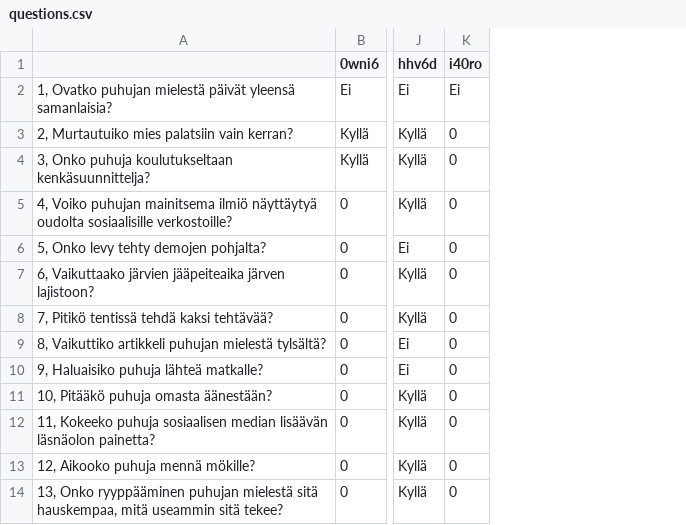
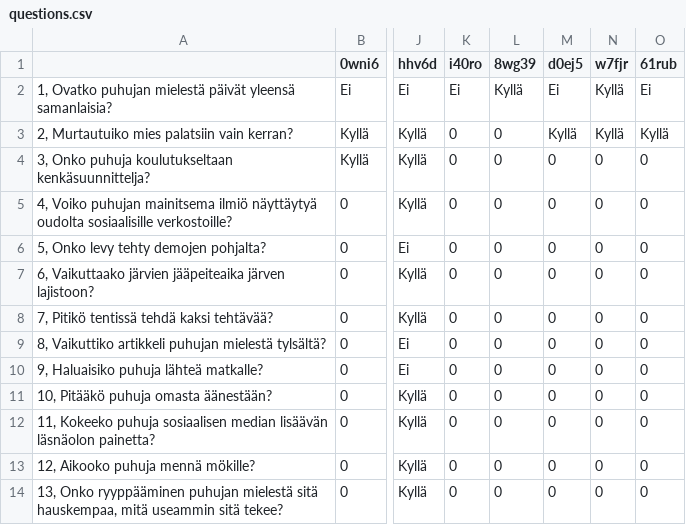
Before and after one commit to annthehuman/ChunkitappMVP, a CSV file: experiment/static/questions.csv, drawn as a sheet; only a part is shown, gaps mark what is left out; the diff names each change by its address in the sheet, - before the commit and + after, or states it on an @@ line.

Commit message:
Mistake with requered and questions in safari

```diff
--- a/experiment/static/questions.csv
+++ b/experiment/static/questions.csv
+column L (8wg39), rows 2-14: Kyllä | 0 | 0 | 0 | 0 | 0 | 0 | 0 | 0 | 0 | 0 | 0 | 0
+column M (d0ej5), rows 2-14: Ei | Kyllä | 0 | 0 | 0 | 0 | 0 | 0 | 0 | 0 | 0 | 0 | 0
+column N (w7fjr), rows 2-14: Kyllä | Kyllä | 0 | 0 | 0 | 0 | 0 | 0 | 0 | 0 | 0 | 0 | 0
+column O (61rub), rows 2-14: Ei | Kyllä | 0 | 0 | 0 | 0 | 0 | 0 | 0 | 0 | 0 | 0 | 0
```
Also changed, not shown: 4 other files.
